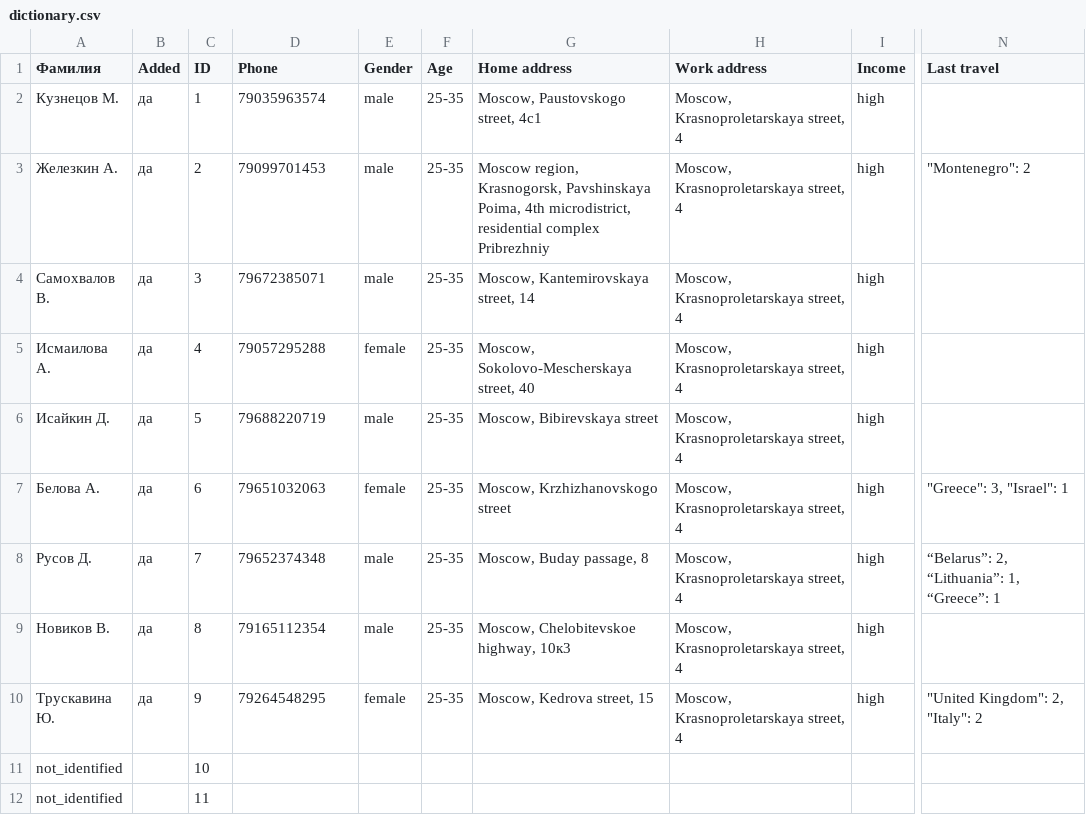
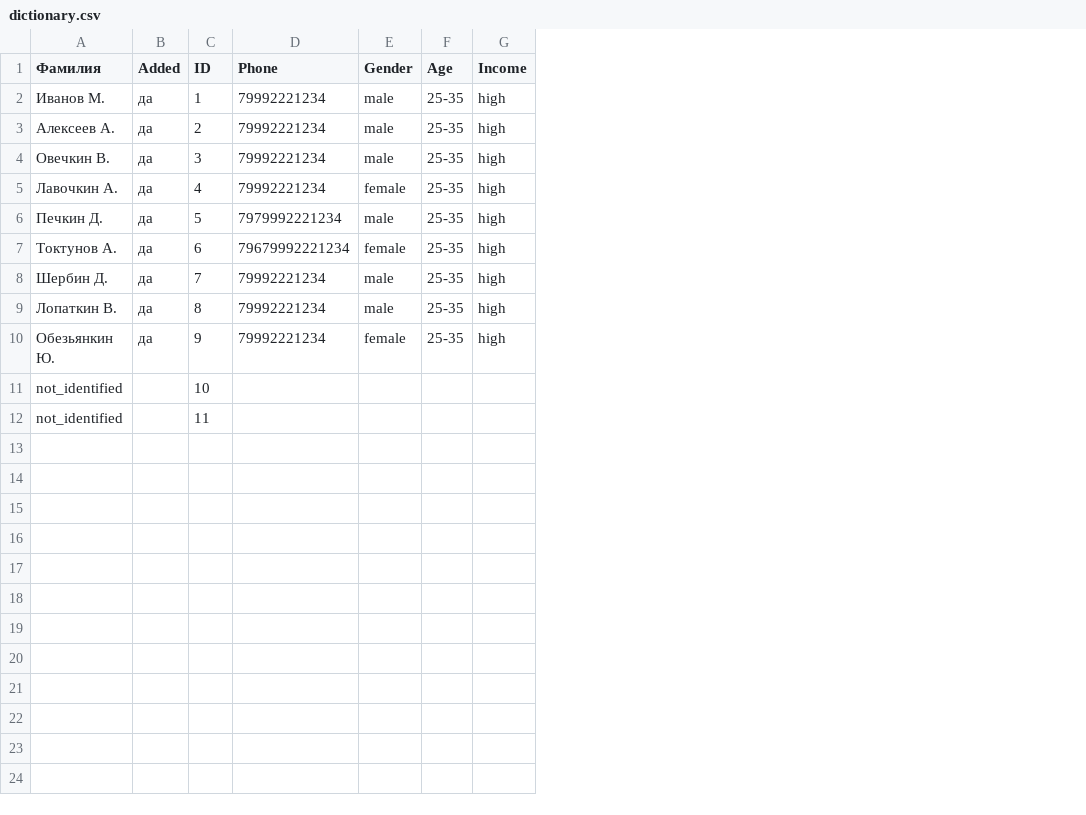
Before and after one commit to sunndeath/csvapp, a CSV file: dictionary.csv, drawn as a sheet; only a part is shown, gaps mark what is left out; the diff names each change by its address in the sheet, - before the commit and + after, or states it on an @@ line.

```diff
--- a/dictionary.csv
+++ b/dictionary.csv
-column G (Home address), rows 2-10: Moscow, Paustovskogo street, 4с1 | Moscow region, Krasnogorsk, Pavshinskaya Poima, 4th microdistrict, residential complex Pribrezhniy | Moscow, Kantemirovskaya street, 14 | Moscow, Sokolovo-Mescherskaya street, 40 | Moscow, Bibirevskaya street | Moscow, Krzhizhanovskogo street | Moscow, Buday passage, 8 | Moscow, Chelobitevskoe highway, 10к3 | Moscow, Kedrova street, 15
-column H (Work address), rows 2-10: all Moscow, Krasnoproletarskaya street, 4
-column N (Last travel), rows 3-10: "Montenegro": 2 |  |  |  | "Greece": 3, "Israel": 1 | “Belarus”: 2, “Lithuania”: 1, “Greece”: 1 |  | "United Kingdom": 2, "Italy": 2
-A2 (Фамилия): Кузнецов М.
+A2 (Фамилия): Иванов М.
-D2 (Phone): 79035963574
+D2 (Phone): 79992221234
-A3 (Фамилия): Железкин А.
+A3 (Фамилия): Алексеев А.
-D3 (Phone): 79099701453
+D3 (Phone): 79992221234
-A4 (Фамилия): Самохвалов В.
+A4 (Фамилия): Овечкин В.
-D4 (Phone): 79672385071
+D4 (Phone): 79992221234
-A5 (Фамилия): Исмаилова А.
+A5 (Фамилия): Лавочкин А.
-D5 (Phone): 79057295288
+D5 (Phone): 79992221234
-A6 (Фамилия): Исайкин Д.
+A6 (Фамилия): Печкин Д.
-D6 (Phone): 79688220719
+D6 (Phone): 7979992221234
-A7 (Фамилия): Белова А.
+A7 (Фамилия): Токтунов А.
-D7 (Phone): 79651032063
+D7 (Phone): 79679992221234
-A8 (Фамилия): Русов Д.
+A8 (Фамилия): Шербин Д.
-D8 (Phone): 79652374348
+D8 (Phone): 79992221234
-A9 (Фамилия): Новиков В.
+A9 (Фамилия): Лопаткин В.
-D9 (Phone): 79165112354
+D9 (Phone): 79992221234
-A10 (Фамилия): Трускавина Ю.
+A10 (Фамилия): Обезьянкин Ю.
-D10 (Phone): 79264548295
+D10 (Phone): 79992221234
```
Also changed, not shown: 4 other files.
